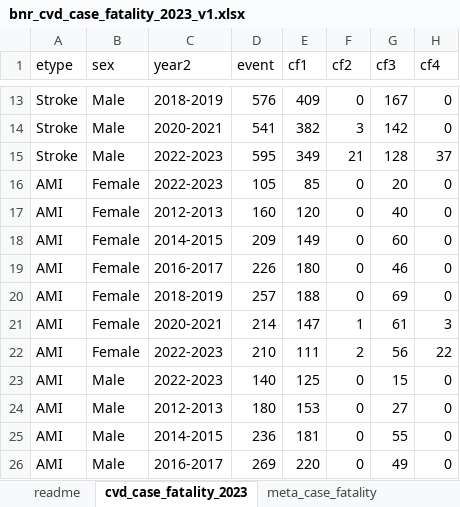
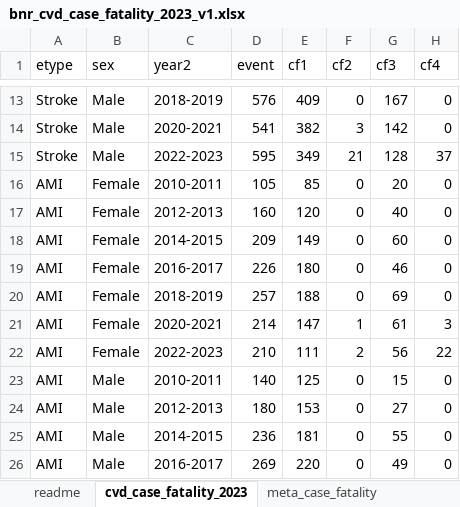
Before and after one commit to UWI-BNR/info-hub, an Excel workbook: outputs/public/briefings/cvd_case_fatality_2023_v1/workbook/bnr_cvd_case_fatality_2023_v1.xlsx, sheet cvd_case_fatality_2023, drawn as a sheet; only a part is shown, gaps mark what is left out; values as stored, in another font and other column widths than the file's, no borders; the diff names each change by its address in the sheet, - before the commit and + after, or states it on an @@ line.

```diff
--- a/outputs/public/briefings/cvd_case_fatality_2023_v1/workbook/bnr_cvd_case_fatality_2023_v1.xlsx (sheet cvd_case_fatality_2023)
+++ b/outputs/public/briefings/cvd_case_fatality_2023_v1/workbook/bnr_cvd_case_fatality_2023_v1.xlsx (sheet cvd_case_fatality_2023)
-C16 (year2): 2022-2023
+C16 (year2): 2010-2011
-C23 (year2): 2022-2023
+C23 (year2): 2010-2011
```
Also changed, not shown: sheet readme, sheet meta_case_fatality, sheet vars_case_fatality, site/downloads/files/briefings/cvd_case_fatality_2023_v1/workbook/bnr_cvd_case_fatality_2023_v1.xlsx, 24 other files.
